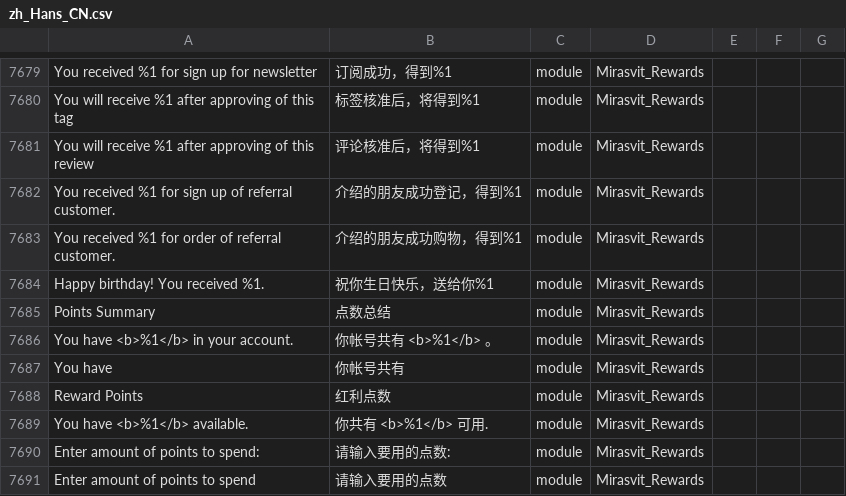
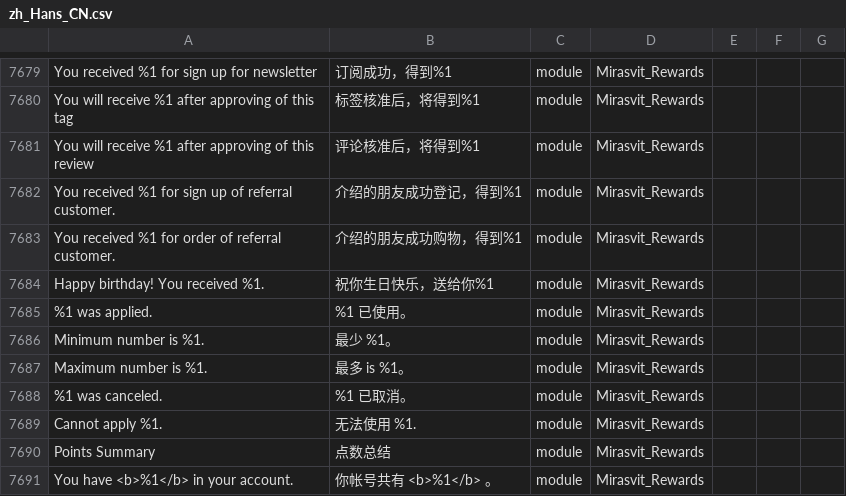
Before and after one commit to 4dhk/Magento2Language-zh_Hans_CN, a CSV file: zh_Hans_CN.csv, drawn as a sheet; only a part is shown, gaps mark what is left out; the shorter side is filled out with more unchanged rows; the diff names each change by its address in the sheet, - before the commit and + after, or states it on an @@ line.

Commit message:
update more translation for reward point plugin

```diff
--- a/zh_Hans_CN.csv
+++ b/zh_Hans_CN.csv
+row 7685: %1 was applied. | %1 已使用。 | module | Mirasvit_Rewards
+row 7686: Minimum number is %1. | 最少 %1。 | module | Mirasvit_Rewards
+row 7687: Maximum number is %1. | 最多 is %1。 | module | Mirasvit_Rewards
+row 7688: %1 was canceled. | %1 已取消。 | module | Mirasvit_Rewards
+row 7689: Cannot apply %1. | 无法使用 %1. | module | Mirasvit_Rewards
```
